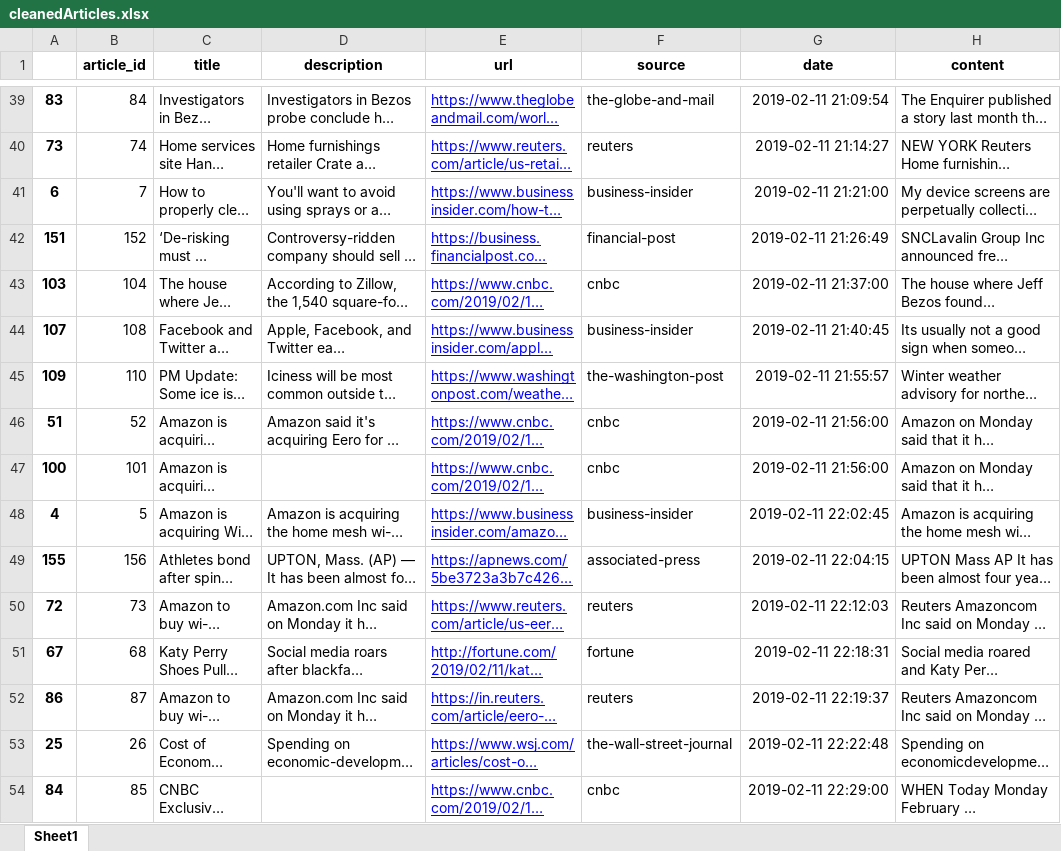
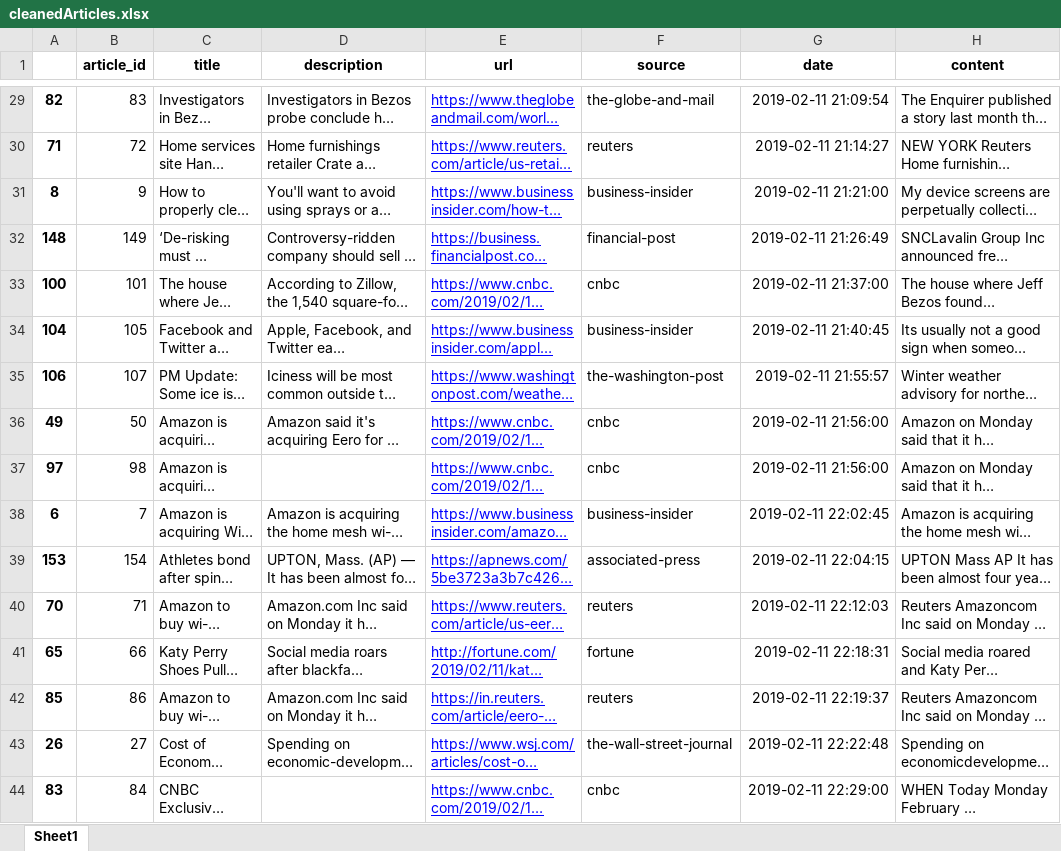
Before and after one commit to RBCCapstone/DataCollection, an Excel workbook: Scripts/Python Script Versions/Data/cleanedArticles.xlsx, sheet Sheet1, drawn as a sheet; only a part is shown, gaps mark what is left out; long unchanged cells end in …; values as stored, in another font and other column widths than the file's, no borders; addresses are those after the commit; the diff covers the shown part only; the diff names each change by its address in the sheet, - before the commit and + after, or states it on an @@ line.

```diff
--- a/Scripts/Python Script Versions/Data/cleanedArticles.xlsx (sheet Sheet1)
+++ b/Scripts/Python Script Versions/Data/cleanedArticles.xlsx (sheet Sheet1)
-A29: 83
+A29: 82
-B29 (article_id): 84
+B29 (article_id): 83
-A30: 73
+A30: 71
-B30 (article_id): 74
+B30 (article_id): 72
-A31: 6
+A31: 8
-B31 (article_id): 7
+B31 (article_id): 9
-A32: 151
+A32: 148
-B32 (article_id): 152
+B32 (article_id): 149
-A33: 103
+A33: 100
-B33 (article_id): 104
+B33 (article_id): 101
-A34: 107
+A34: 104
-B34 (article_id): 108
+B34 (article_id): 105
-A35: 109
+A35: 106
-B35 (article_id): 110
+B35 (article_id): 107
-A36: 51
+A36: 49
-B36 (article_id): 52
+B36 (article_id): 50
-A37: 100
+A37: 97
-B37 (article_id): 101
+B37 (article_id): 98
-A38: 4
+A38: 6
-B38 (article_id): 5
+B38 (article_id): 7
-A39: 155
+A39: 153
-B39 (article_id): 156
+B39 (article_id): 154
-A40: 72
+A40: 70
-B40 (article_id): 73
+B40 (article_id): 71
-A41: 67
+A41: 65
-B41 (article_id): 68
+B41 (article_id): 66
-A42: 86
+A42: 85
-B42 (article_id): 87
+B42 (article_id): 86
-A43: 25
+A43: 26
-B43 (article_id): 26
+B43 (article_id): 27
-A44: 84
+A44: 83
-B44 (article_id): 85
+B44 (article_id): 84
```
Also changed, not shown: 10 added rows, 11 removed rows and 241 edited cells elsewhere in this sheet, Scripts/Python Script Versions/Data/newsApiOutput.xlsx, 10 other files.
